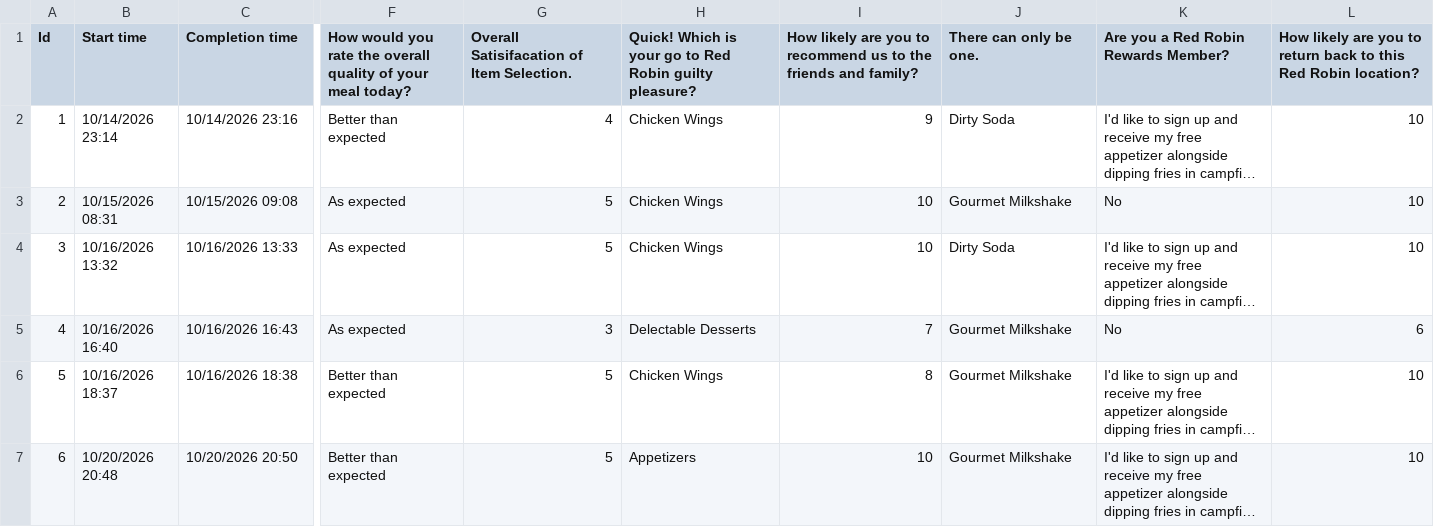
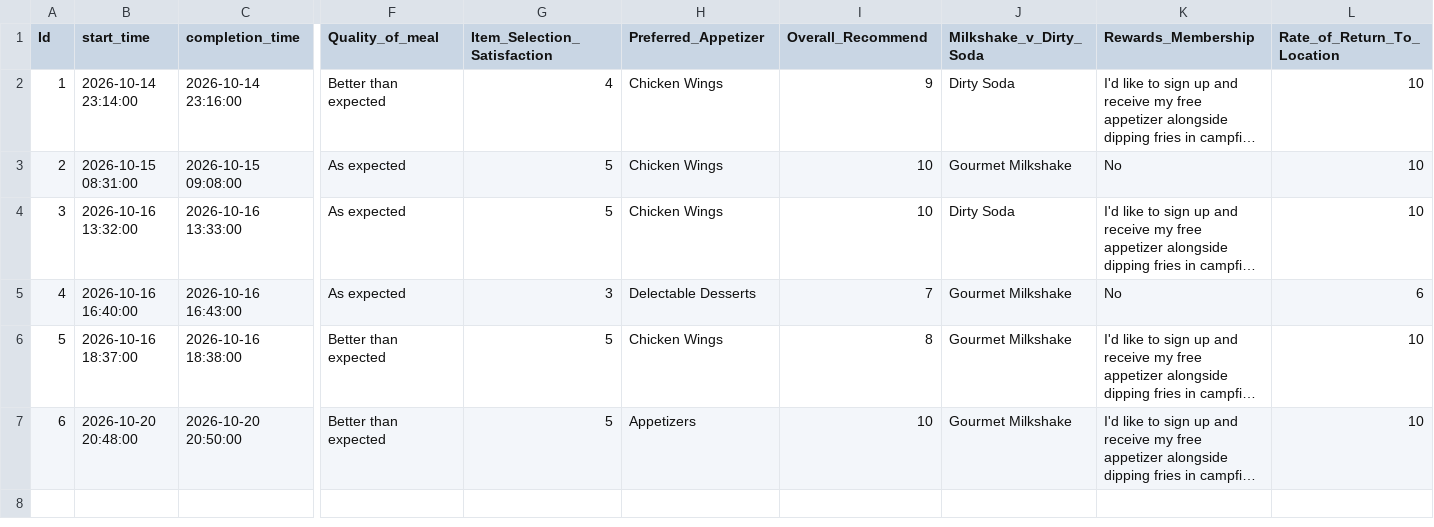
Before and after one commit to iData-lee/data-analytics, a CSV file: week-02/Ex4B_survey_results.csv, drawn as a sheet; only a part is shown, gaps mark what is left out; long unchanged cells end in …; the diff covers the shown part only; the diff names each change by its address in the sheet, - before the commit and + after, or states it on an @@ line.

Commit message:
Added 4b CSV File

```diff
--- a/week-02/Ex4B_survey_results.csv
+++ b/week-02/Ex4B_survey_results.csv
-B1: Start time
+B1: start_time
-C1: Completion time
+C1: completion_time
-F1: How would you rate the overall quality of your meal today?
+F1: Quality_of_meal
-G1: Overall Satisifacation of Item Selection.
+G1: Item_Selection_Satisfaction
-H1: Quick! Which is your go to Red Robin guilty pleasure?
+H1: Preferred_Appetizer
-I1: How likely are you to recommend us to the friends and family?
+I1: Overall_Recommend
-J1: There can only be one.
+J1: Milkshake_v_Dirty_Soda
-K1: Are you a Red Robin Rewards Member?
+K1: Rewards_Membership
-L1: How likely are you to return back to this Red Robin location?
+L1: Rate_of_Return_To_Location
-B2 (start_time): 10/14/2026 23:14
+B2 (start_time): 2026-10-14 23:14:00
-C2 (completion_time): 10/14/2026 23:16
+C2 (completion_time): 2026-10-14 23:16:00
-B3 (start_time): 10/15/2026 08:31
+B3 (start_time): 2026-10-15 08:31:00
-C3 (completion_time): 10/15/2026 09:08
+C3 (completion_time): 2026-10-15 09:08:00
-B4 (start_time): 10/16/2026 13:32
+B4 (start_time): 2026-10-16 13:32:00
-C4 (completion_time): 10/16/2026 13:33
+C4 (completion_time): 2026-10-16 13:33:00
-B5 (start_time): 10/16/2026 16:40
+B5 (start_time): 2026-10-16 16:40:00
-C5 (completion_time): 10/16/2026 16:43
+C5 (completion_time): 2026-10-16 16:43:00
-B6 (start_time): 10/16/2026 18:37
+B6 (start_time): 2026-10-16 18:37:00
-C6 (completion_time): 10/16/2026 18:38
+C6 (completion_time): 2026-10-16 18:38:00
-B7 (start_time): 10/20/2026 20:48
+B7 (start_time): 2026-10-20 20:48:00
-C7 (completion_time): 10/20/2026 20:50
+C7 (completion_time): 2026-10-20 20:50:00
```
Also changed, not shown: 3 edited cells elsewhere in this file.
